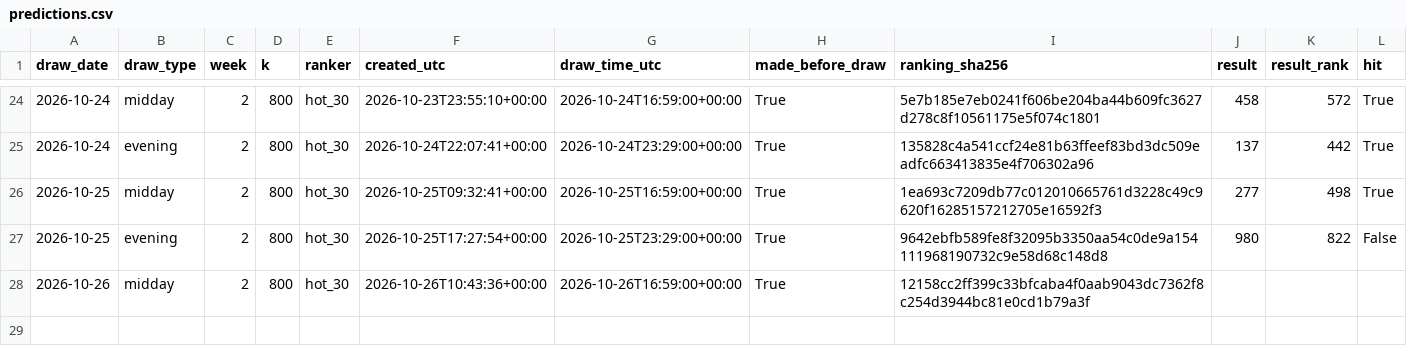
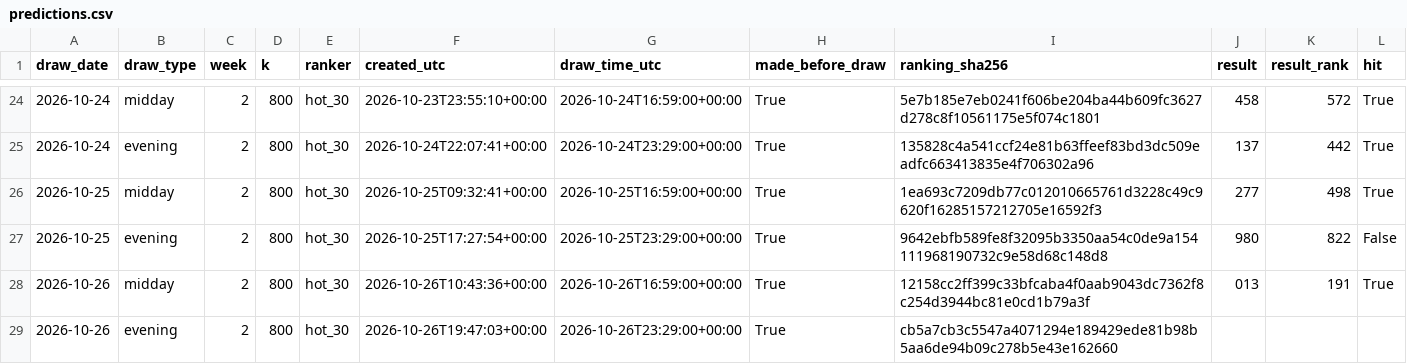
Before and after one commit to SRIIAKHILLESSH/streamlit_app, a CSV file: artifacts/automl3/live/predictions.csv, drawn as a sheet; only a part is shown, gaps mark what is left out; addresses are those after the commit; rows hold the shown columns only; the diff names each change by its address in the sheet, - before the commit and + after, or states it on an @@ line.

```diff
--- a/artifacts/automl3/live/predictions.csv
+++ b/artifacts/automl3/live/predictions.csv
+row 28: 2026-10-26 | midday | 2 | 800 | hot_30 | 2026-10-26T10:43:36+00:00 | 2026-10-26T16:59:00+00:00 | True | 12158cc2ff399c33bfcaba4f0aab9043dc7362f8c254d3944bc81e0cd1b79a3f | 013 | 191 | True
-B29 (draw_type): midday
+B29 (draw_type): evening
-F29 (created_utc): 2026-10-26T10:43:36+00:00
+F29 (created_utc): 2026-10-26T19:47:03+00:00
-G29 (draw_time_utc): 2026-10-26T16:59:00+00:00
+G29 (draw_time_utc): 2026-10-26T23:29:00+00:00
-I29 (ranking_sha256): 12158cc2ff399c33bfcaba4f0aab9043dc7362f8c254d3944bc81e0cd1b79a3f
+I29 (ranking_sha256): cb5a7cb3c5547a4071294e189429ede81b98b5aa6de94b09c278b5e43e162660
```
Also changed, not shown: artifacts/automl1/live/predictions.csv, artifacts/automl2/live/predictions.csv, 8 other files.
